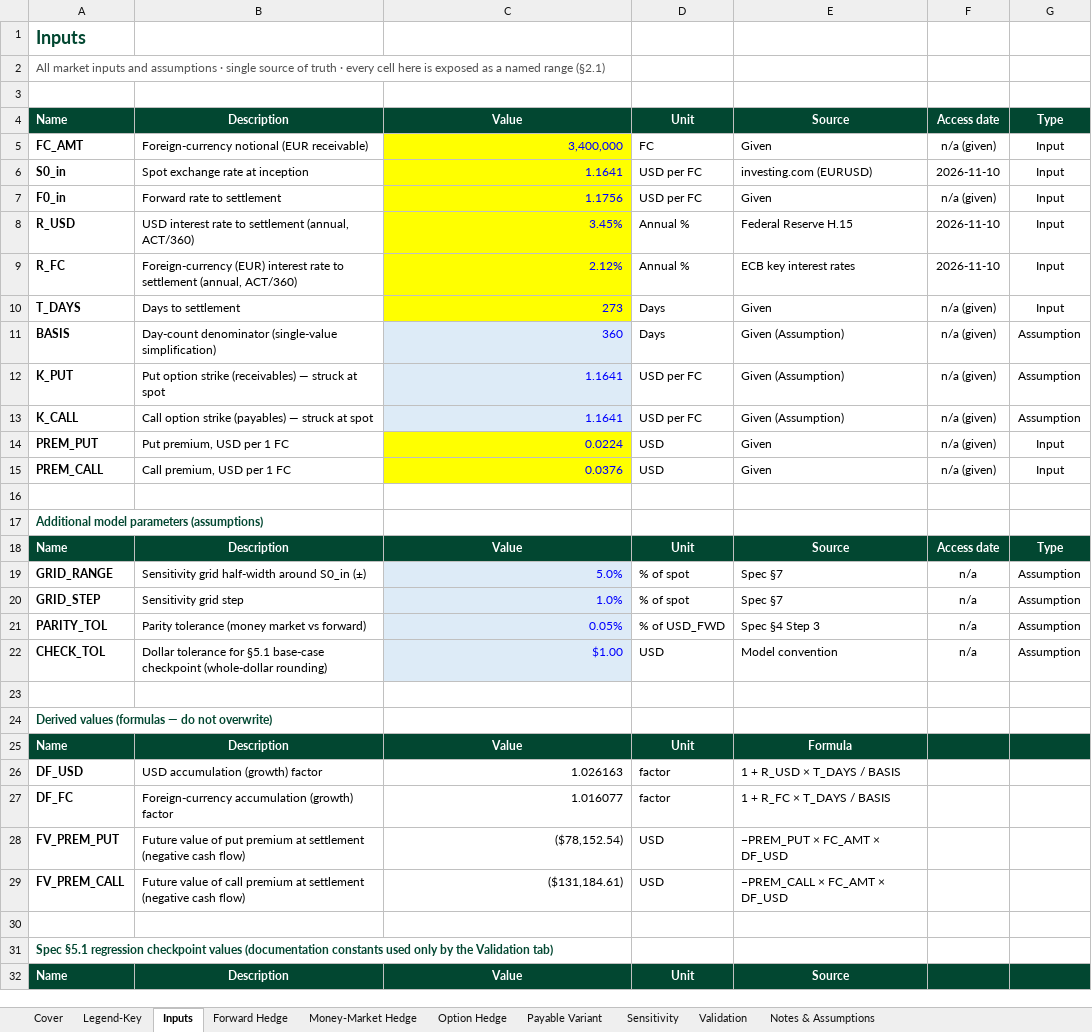
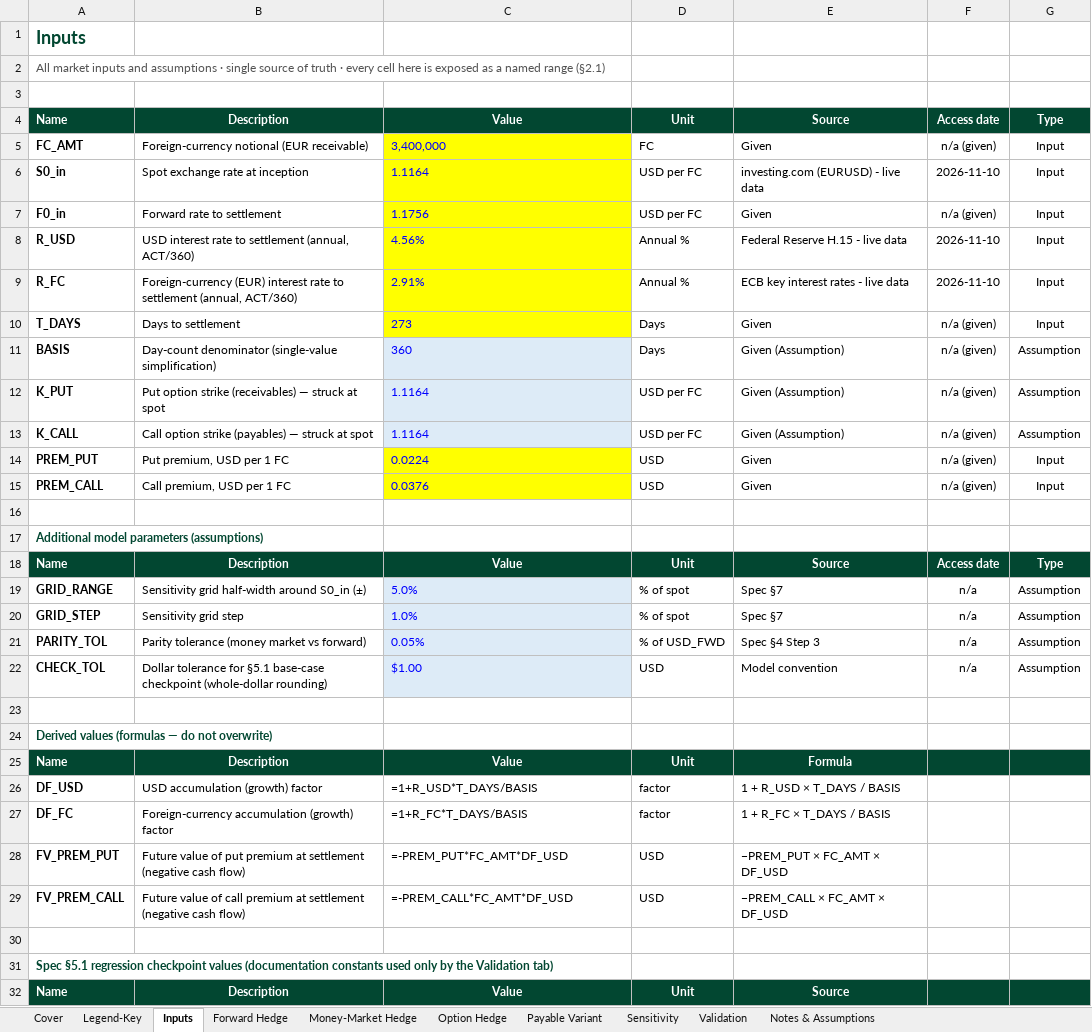
Before and after one commit to athena-chew/athena-chew, an Excel workbook: capabilities/fx-hedging/model.xlsx, sheet Inputs, drawn as a sheet; only a part is shown; values as stored, in another font and other column widths than the file's, no borders; formulas without a stored value are shown as written; the diff covers the shown part only; the diff names each change by its address in the sheet, - before the commit and + after, or states it on an @@ line.

Commit message:
Stage 4 population
Populated fields indicative with real data for stage 4.

```diff
--- a/capabilities/fx-hedging/model.xlsx (sheet Inputs)
+++ b/capabilities/fx-hedging/model.xlsx (sheet Inputs)
-C5:C15 alignment: right
+C5:C15 alignment: left
-C6: 1.1641
+C6: 1.1164
-E6: investing.com (EURUSD)
+E6: investing.com (EURUSD) - live data
-C8: 3.45%
+C8: 4.56%
-E8: Federal Reserve H.15
+E8: Federal Reserve H.15 - live data
-C9: 2.12%
+C9: 2.91%
-E9: ECB key interest rates
+E9: ECB key interest rates - live data
-C12:C13: 1.1641
+C12:C13: 1.1164
-C19:C22 alignment: right
+C19:C22 alignment: left
-C26: 1.026163
+C26: =1+R_USD*T_DAYS/BASIS
-C26:C29 alignment: right
+C26:C29 alignment: left
-C27: 1.016077
+C27: =1+R_FC*T_DAYS/BASIS
-C28: ($78,152.54)
+C28: =-PREM_PUT*FC_AMT*DF_USD
-C29: ($131,184.61)
+C29: =-PREM_CALL*FC_AMT*DF_USD
```
Also changed, not shown: cell formats elsewhere in this sheet, sheet Sensitivity, sheet Payable Variant, sheet Option Hedge, sheet Validation, sheet Money-Market Hedge, sheet Cover, 3 more sheets, charts or pictures.
